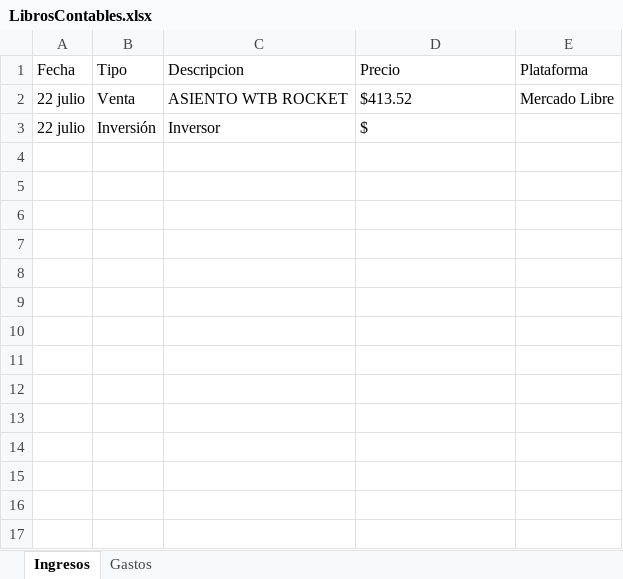
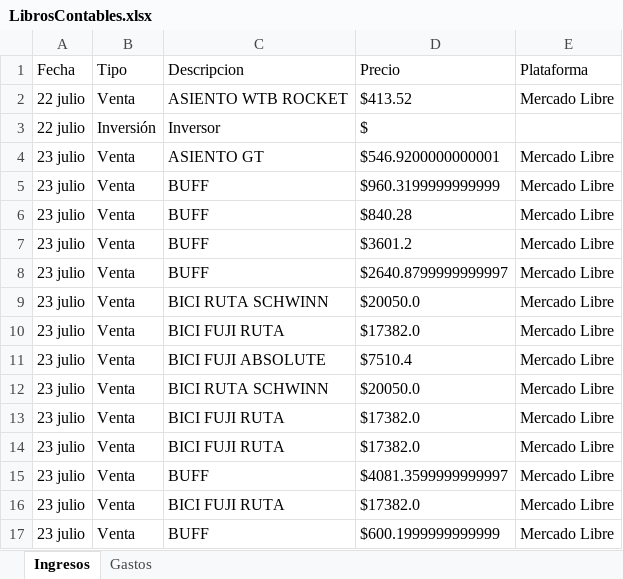
Before and after one commit to Alisbasa/EPIC-MOUNTAIN-SYSTEM, an Excel workbook: JavaApplication19/src/excel/LibrosContables.xlsx, sheet Ingresos, drawn as a sheet; values as stored, in another font and other column widths than the file's, no borders; the diff names each change by its address in the sheet, - before the commit and + after, or states it on an @@ line.

```diff
--- a/JavaApplication19/src/excel/LibrosContables.xlsx (sheet Ingresos)
+++ b/JavaApplication19/src/excel/LibrosContables.xlsx (sheet Ingresos)
+row 4: 23 julio | Venta | ASIENTO GT | $546.9200000000001 | Mercado Libre
+row 5: 23 julio | Venta | BUFF | $960.3199999999999 | Mercado Libre
+row 6: 23 julio | Venta | BUFF | $840.28 | Mercado Libre
+row 7: 23 julio | Venta | BUFF | $3601.2 | Mercado Libre
+row 8: 23 julio | Venta | BUFF | $2640.8799999999997 | Mercado Libre
+row 9: 23 julio | Venta | BICI RUTA SCHWINN | $20050.0 | Mercado Libre
+row 10: 23 julio | Venta | BICI FUJI RUTA | $17382.0 | Mercado Libre
+row 11: 23 julio | Venta | BICI FUJI ABSOLUTE | $7510.4 | Mercado Libre
+row 12: 23 julio | Venta | BICI RUTA SCHWINN | $20050.0 | Mercado Libre
+row 13: 23 julio | Venta | BICI FUJI RUTA | $17382.0 | Mercado Libre
+row 14: 23 julio | Venta | BICI FUJI RUTA | $17382.0 | Mercado Libre
+row 15: 23 julio | Venta | BUFF | $4081.3599999999997 | Mercado Libre
+row 16: 23 julio | Venta | BICI FUJI RUTA | $17382.0 | Mercado Libre
+row 17: 23 julio | Venta | BUFF | $600.1999999999999 | Mercado Libre
```
Also changed, not shown: JavaApplication19/src/excel/Ventas.xlsx, 4 other files.
